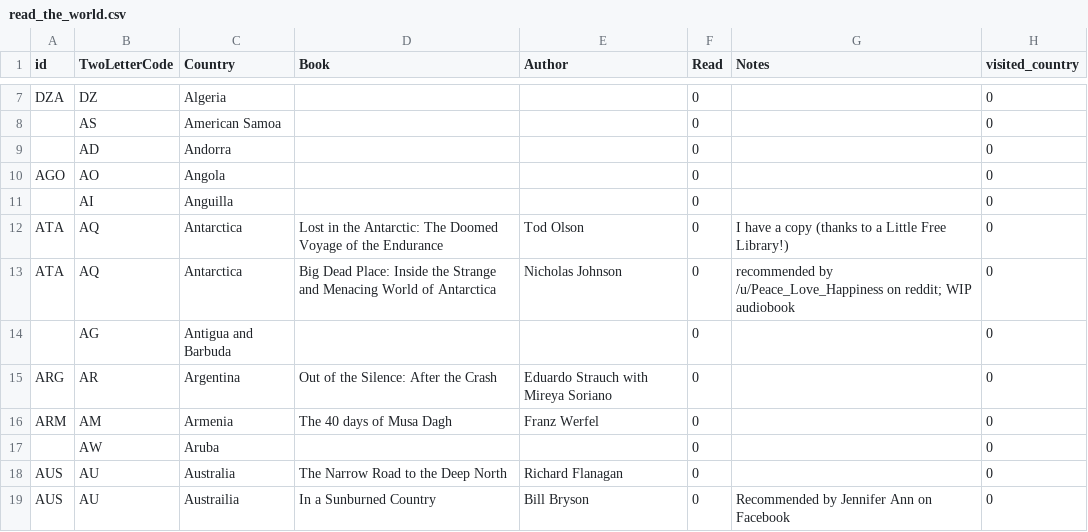
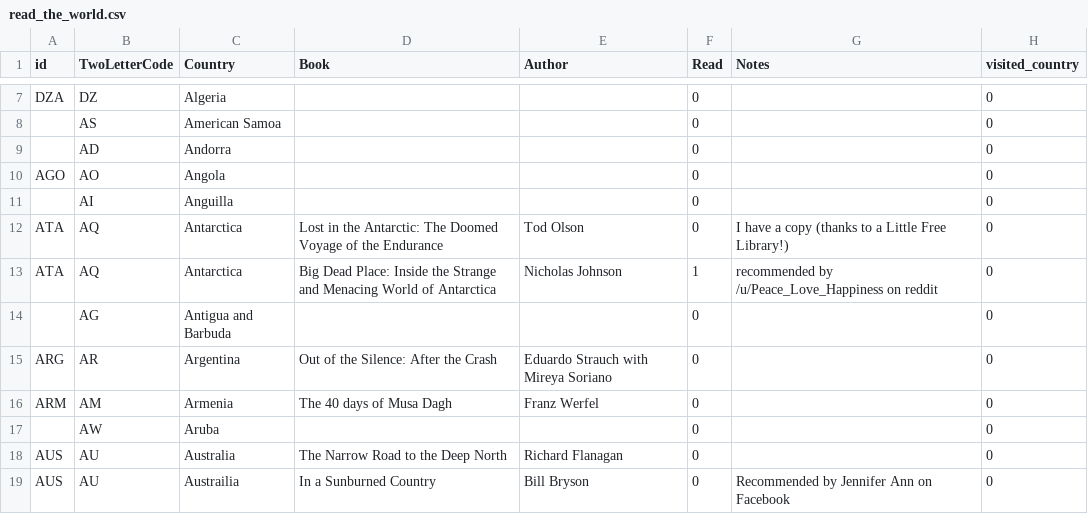
Before and after one commit to paulkaefer/read-the-world, a CSV file: data/read_the_world.csv, drawn as a sheet; only a part is shown, gaps mark what is left out.

Commit message:
finished listening to Big Dead Place

```diff
--- a/data/read_the_world.csv
+++ b/data/read_the_world.csv
@@ -12,3 +12,3 @@ AGO,AO,Angola,,,0,,0
 ATA,AQ,Antarctica,Lost in the Antarctic: The Doomed Voyage of the Endurance,Tod Olson,0,I have a copy (thanks to a Little Free Library!),0
-ATA,AQ,Antarctica,Big Dead Place: Inside the Strange and Menacing World of Antarctica,Nicholas Johnson,0,recommended by /u/Peace_Love_Happiness on reddit; WIP audiobook,0
+ATA,AQ,Antarctica,Big Dead Place: Inside the Strange and Menacing World of Antarctica,Nicholas Johnson,1,recommended by /u/Peace_Love_Happiness on reddit,0
 ,AG,Antigua and Barbuda,,,0,,0
```
